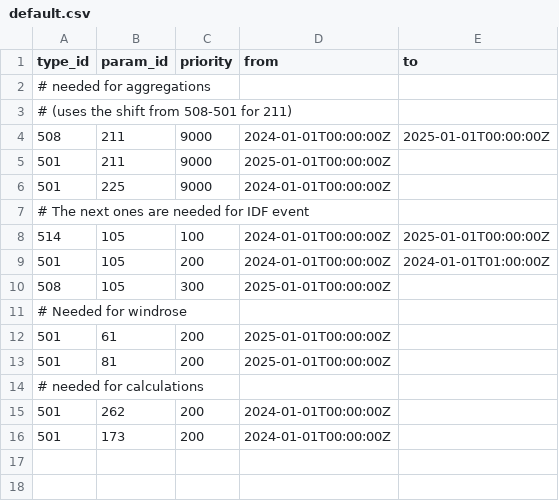
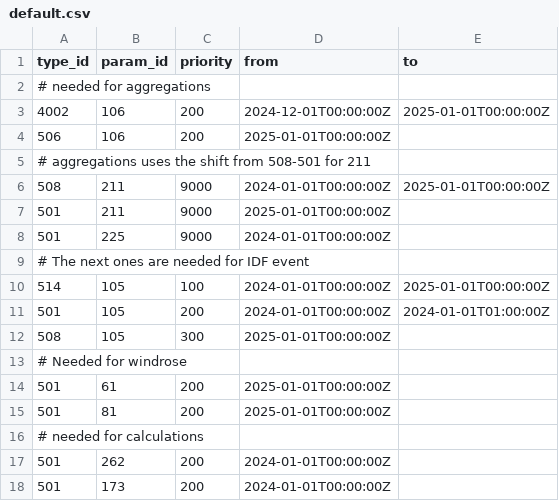
Before and after one commit to metno/lard, a CSV file: resources/mock_content/end_to_end_test/persistence/message_priority/default.csv, drawn as a sheet.

```diff
--- a/resources/mock_content/end_to_end_test/persistence/message_priority/default.csv
+++ b/resources/mock_content/end_to_end_test/persistence/message_priority/default.csv
@@ -2,3 +2,5 @@ type_id,param_id,priority,from,to
 # needed for aggregations
-# (uses the shift from 508-501 for 211)
+4002,106,200,2024-12-01T00:00:00Z,2025-01-01T00:00:00Z
+506,106,200,2025-01-01T00:00:00Z,
+# aggregations uses the shift from 508-501 for 211
 508,211,9000,2024-01-01T00:00:00Z,2025-01-01T00:00:00Z
```
Also changed, not shown: 5 other files.
